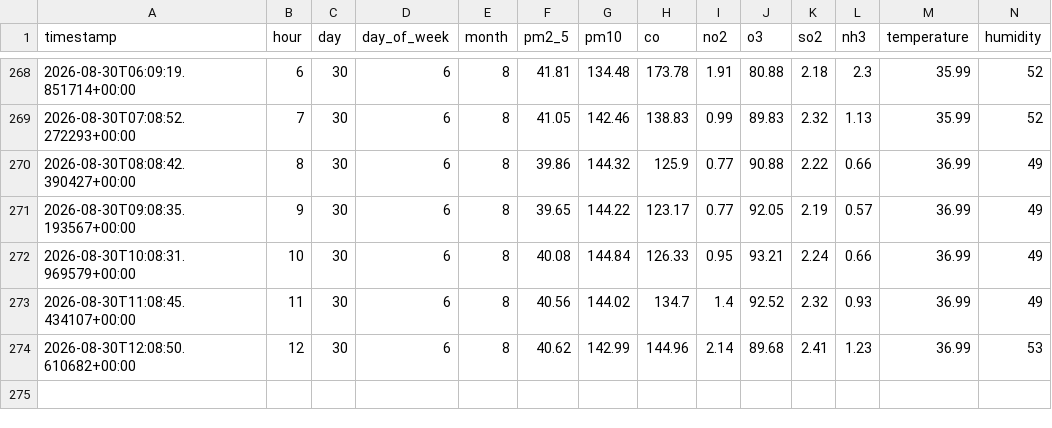
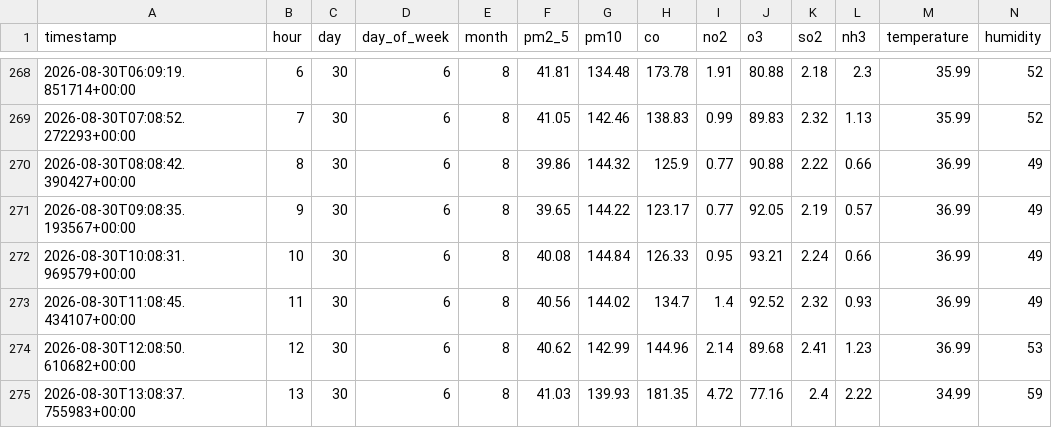
Before and after one commit to samia975/AQI-Predictor-, a CSV file: data/features.csv, drawn as a sheet; only a part is shown, gaps mark what is left out; rows hold the shown columns only; the diff names each change by its address in the sheet, - before the commit and + after, or states it on an @@ line.

```diff
--- a/data/features.csv
+++ b/data/features.csv
+row 275: 2026-08-30T13:08:37.755983+00:00 | 13 | 30 | 6 | 8 | 41.03 | 139.93 | 181.35 | 4.72 | 77.16 | 2.4 | 2.22 | 34.99 | 59
```
